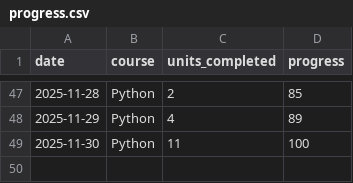
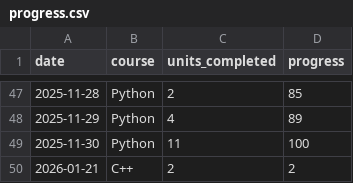
Before and after one commit to Sunpreet29/project-tracker, a CSV file: src/data/progress.csv, drawn as a sheet; only a part is shown, gaps mark what is left out.

Commit message:
21.01.2026 updated progress.csv

```diff
--- a/src/data/progress.csv
+++ b/src/data/progress.csv
@@ -49 +49,2 @@ date,course,units_completed,progress
 2025-11-30,Python,11,100
+2026-01-21,C++,2,2
```
